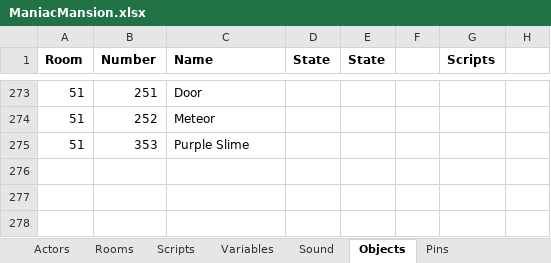
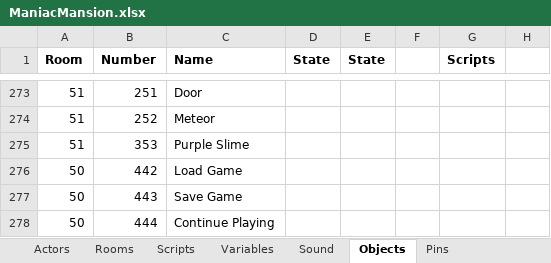
Before and after one commit to segrax/Maniac.Mansion.Disassembly, an Excel workbook: ManiacMansion.xlsx, sheet Objects, drawn as a sheet; only a part is shown, gaps mark what is left out; values as stored, in another font and other column widths than the file's, no borders; the diff names each change by its address in the sheet, - before the commit and + after, or states it on an @@ line.

Commit message:
Game: Save/Load (script-2) Room 50: Save/Load Objects (roomobj-50-442, roomobj-50-443, roomobj-50-444 )

```diff
--- a/ManiacMansion.xlsx (sheet Objects)
+++ b/ManiacMansion.xlsx (sheet Objects)
+row 276: 50 | 442 | Load Game
+row 277: 50 | 443 | Save Game
+row 278: 50 | 444 | Continue Playing
```
Also changed, not shown: sheet Sound, sheet Variables, sheet Scripts, 1 other file.
